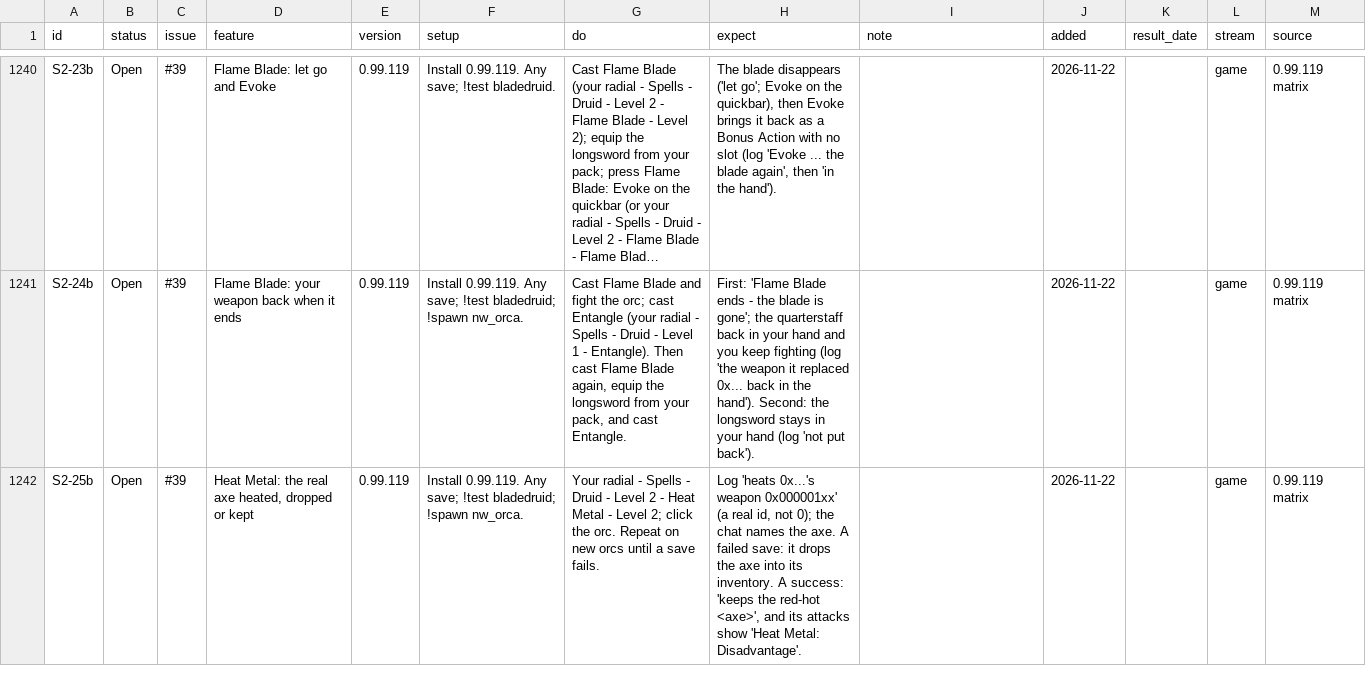
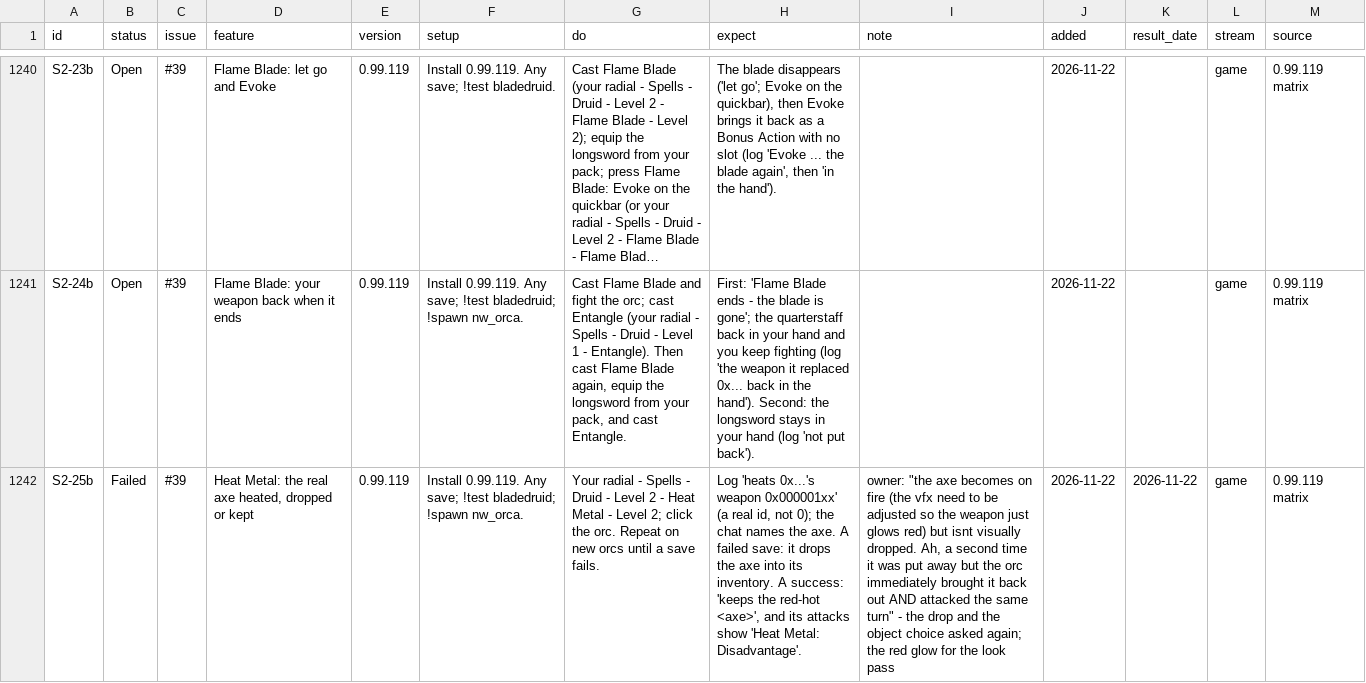
Before and after one commit to BrunoTCarreiro/nwn5e-ee, a CSV file: docs/tests.csv, drawn as a sheet; only a part is shown, gaps mark what is left out; long unchanged cells end in …; the diff covers the shown part only; the diff names each change by its address in the sheet, - before the commit and + after, or states it on an @@ line.

```diff
--- a/docs/tests.csv
+++ b/docs/tests.csv
-B1242 (status): Open
+B1242 (status): Failed
-I1242 (note): (empty)
+I1242 (note): owner: "the axe becomes on fire (the vfx need to be adjusted so the weapon just glows red) but isnt visually dropped. Ah, a second time it was put away but the orc immediately brought it back out AND attacked the same turn" - the drop and the object choice asked again; the red glow for the look pass
-K1242 (result_date): (empty)
+K1242 (result_date): 2026-11-22
```
Also changed, not shown: 4 edited cells elsewhere in this file.
